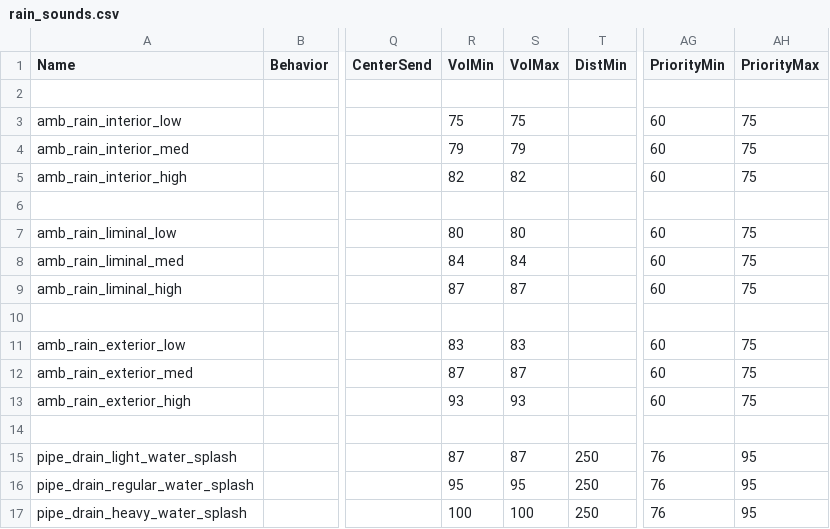
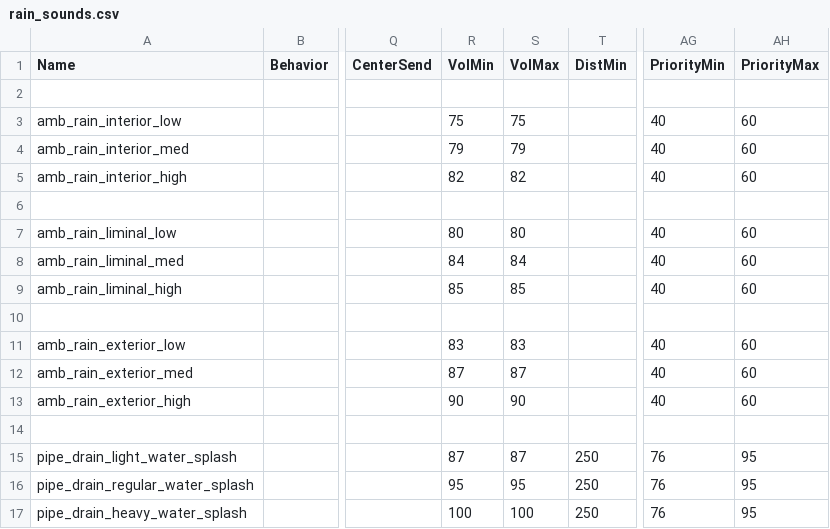
Before and after one commit to t7-reapy/t7_workspace, a CSV file: share/raw/sound/aliases/rain_sounds.csv, drawn as a sheet; only a part is shown, gaps mark what is left out; the diff names each change by its address in the sheet, - before the commit and + after, or states it on an @@ line.

```diff
--- a/share/raw/sound/aliases/rain_sounds.csv
+++ b/share/raw/sound/aliases/rain_sounds.csv
-AG3:AG5 (PriorityMin): 60
+AG3:AG5 (PriorityMin): 40
-AH3:AH5 (PriorityMax): 75
+AH3:AH5 (PriorityMax): 60
-AG7:AG9 (PriorityMin): 60
+AG7:AG9 (PriorityMin): 40
-AH7:AH9 (PriorityMax): 75
+AH7:AH9 (PriorityMax): 60
-R9 (VolMin): 87
+R9 (VolMin): 85
-S9 (VolMax): 87
+S9 (VolMax): 85
-AG11:AG13 (PriorityMin): 60
+AG11:AG13 (PriorityMin): 40
-AH11:AH13 (PriorityMax): 75
+AH11:AH13 (PriorityMax): 60
-R13 (VolMin): 93
+R13 (VolMin): 90
-S13 (VolMax): 93
+S13 (VolMax): 90
```
Also changed, not shown: 25 other files.
